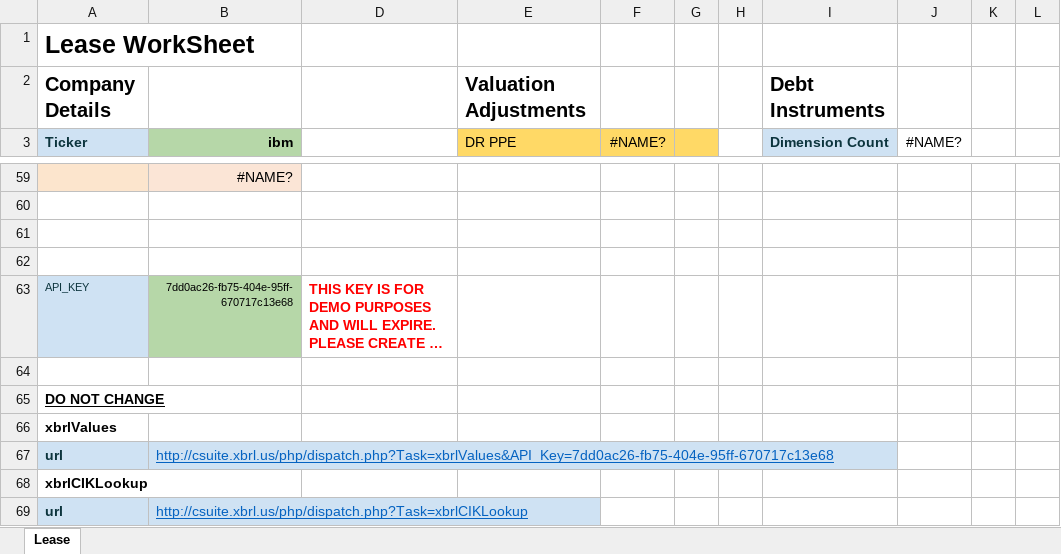
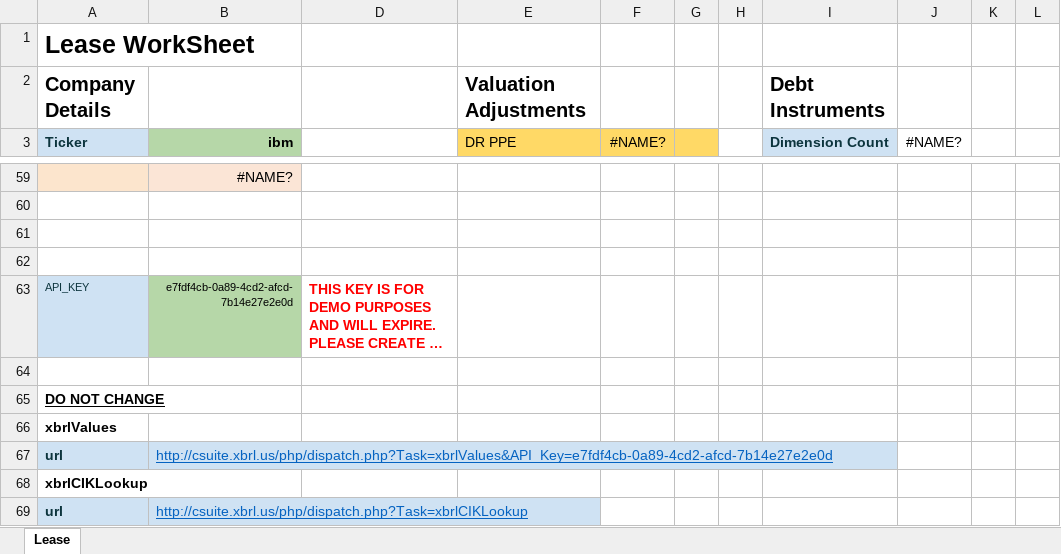
Before and after one commit to xbrlus/xbrl-api, an Excel workbook: templates/Leases.xlsm, sheet Lease, drawn as a sheet; only a part is shown, gaps mark what is left out; long unchanged cells end in …; values as stored, in another font and other column widths than the file's, no borders; the diff names each change by its address in the sheet, - before the commit and + after, or states it on an @@ line.

```diff
--- a/templates/Leases.xlsm (sheet Lease)
+++ b/templates/Leases.xlsm (sheet Lease)
-B63 (ibm): 7dd0ac26-fb75-404e-95ff-670717c13e68
+B63 (ibm): e7fdf4cb-0a89-4cd2-afcd-7b14e27e2e0d
-B67 (ibm): http://csuite.xbrl.us/php/dispatch.php?Task=xbrlValues&API_Key=7dd0ac26-fb75-404e-95ff-670717c13e68
+B67 (ibm): http://csuite.xbrl.us/php/dispatch.php?Task=xbrlValues&API_Key=e7fdf4cb-0a89-4cd2-afcd-7b14e27e2e0d
```
Also changed, not shown: templates/BSCompare.xlsm, templates/BSCompare.xlsx, 2 other files.
